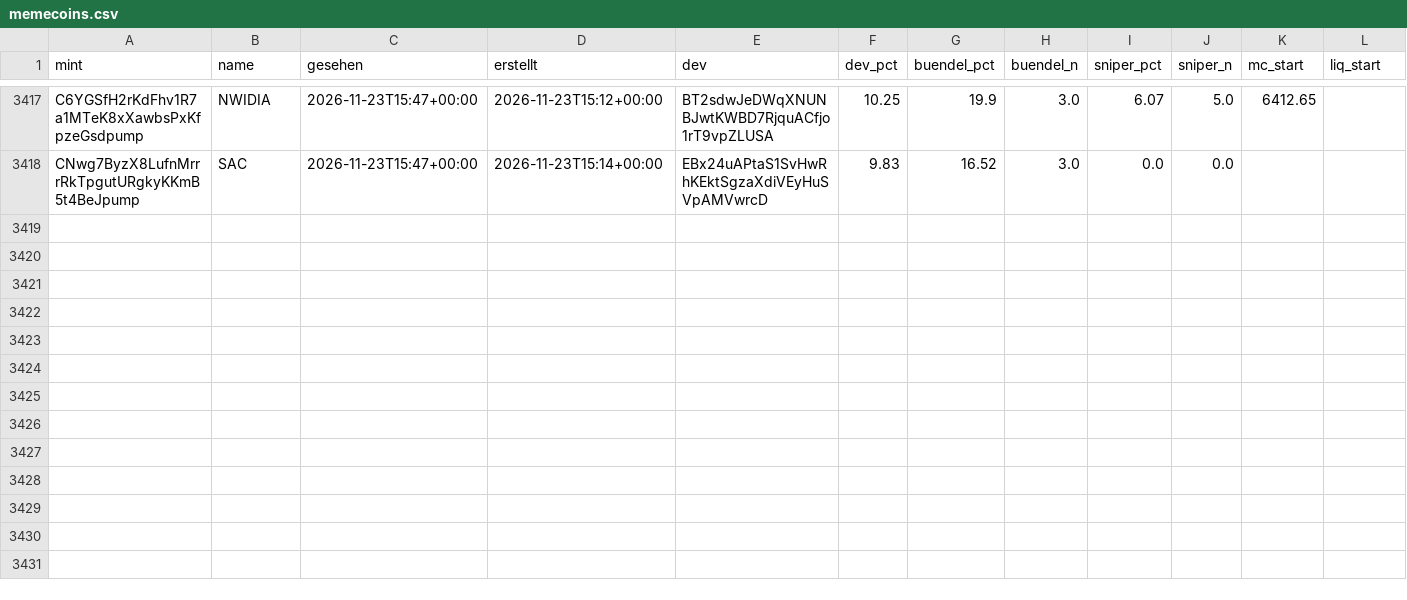
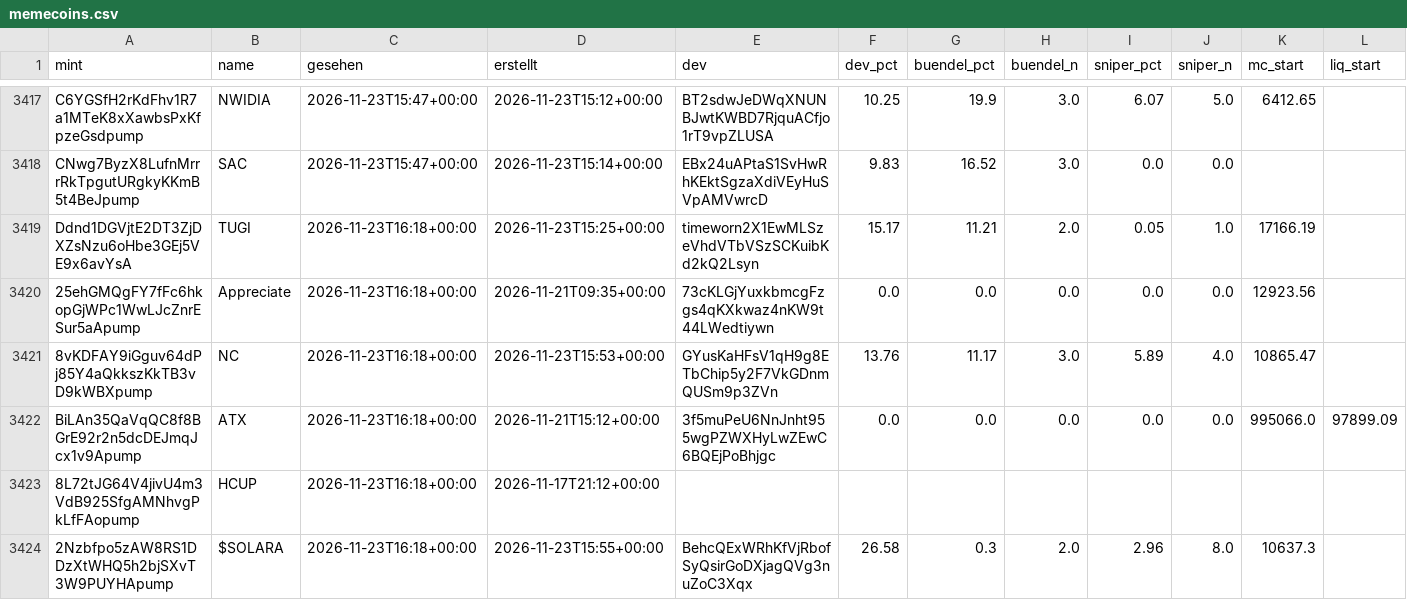
Before and after one commit to tobzwil89/insider, a CSV file: daten/wale/memecoins.csv, drawn as a sheet; only a part is shown, gaps mark what is left out; rows hold the shown columns only; the diff covers the shown part only; the diff names each change by its address in the sheet, - before the commit and + after, or states it on an @@ line.

```diff
--- a/daten/wale/memecoins.csv
+++ b/daten/wale/memecoins.csv
+row 3419: Ddnd1DGVjtE2DT3ZjDXZsNzu6oHbe3GEj5VE9x6avYsA | TUGI | 2026-11-23T16:18+00:00 | 2026-11-23T15:25+00:00 | timeworn2X1EwMLSzeVhdVTbVSzSCKuibKd2kQ2Lsyn | 15.17 | 11.21 | 2.0 | 0.05 | 1.0 | 17166.19
+row 3420: 25ehGMQgFY7fFc6hkopGjWPc1WwLJcZnrESur5aApump | Appreciate | 2026-11-23T16:18+00:00 | 2026-11-21T09:35+00:00 | 73cKLGjYuxkbmcgFzgs4qKXkwaz4nKW9t44LWedtiywn | 0.0 | 0.0 | 0.0 | 0.0 | 0.0 | 12923.56
+row 3421: 8vKDFAY9iGguv64dPj85Y4aQkkszKkTB3vD9kWBXpump | NC | 2026-11-23T16:18+00:00 | 2026-11-23T15:53+00:00 | GYusKaHFsV1qH9g8ETbChip5y2F7VkGDnmQUSm9p3ZVn | 13.76 | 11.17 | 3.0 | 5.89 | 4.0 | 10865.47
+row 3422: BiLAn35QaVqQC8f8BGrE92r2n5dcDEJmqJcx1v9Apump | ATX | 2026-11-23T16:18+00:00 | 2026-11-21T15:12+00:00 | 3f5muPeU6NnJnht955wgPZWXHyLwZEwC6BQEjPoBhjgc | 0.0 | 0.0 | 0.0 | 0.0 | 0.0 | 995066.0 | 97899.09
+row 3423: 8L72tJG64V4jivU4m3VdB925SfgAMNhvgPkLfFAopump | HCUP | 2026-11-23T16:18+00:00 | 2026-11-17T21:12+00:00
+row 3424: 2Nzbfpo5zAW8RS1DDzXtWHQ5h2bjSXvT3W9PUYHApump | $SOLARA | 2026-11-23T16:18+00:00 | 2026-11-23T15:55+00:00 | BehcQExWRhKfVjRbofSyQsirGoDXjagQVg3nuZoC3Xqx | 26.58 | 0.3 | 2.0 | 2.96 | 8.0 | 10637.3
```
Also changed, not shown: 5 added rows and 12 edited cells elsewhere in this file, daten/wale/tagesfluss.csv, 2 other files.
